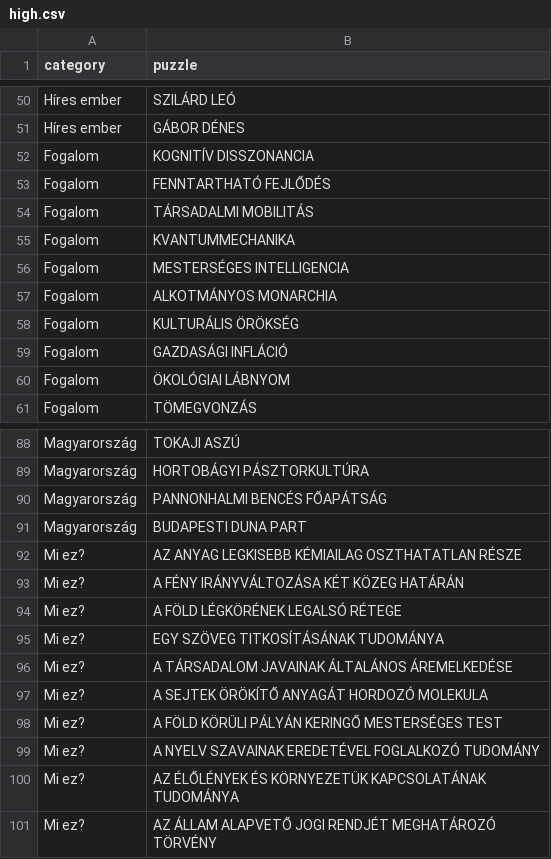
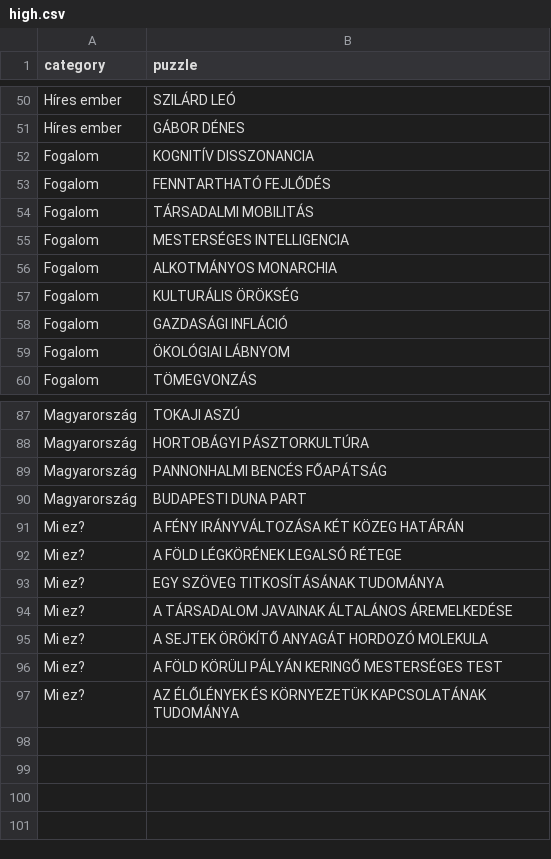
Before and after one commit to goli2hun/kriszwheel, a CSV file: data/high.csv, drawn as a sheet; only a part is shown, gaps mark what is left out; the diff names each change by its address in the sheet, - before the commit and + after, or states it on an @@ line.

```diff
--- a/data/high.csv
+++ b/data/high.csv
-row 55: Fogalom | KVANTUMMECHANIKA
-row 92: Mi ez? | AZ ANYAG LEGKISEBB KÉMIAILAG OSZTHATATLAN RÉSZE
-row 99: Mi ez? | A NYELV SZAVAINAK EREDETÉVEL FOGLALKOZÓ TUDOMÁNY
-row 101: Mi ez? | AZ ÁLLAM ALAPVETŐ JOGI RENDJÉT MEGHATÁROZÓ TÖRVÉNY
```
Also changed, not shown: data/low.csv, data/med.csv.
